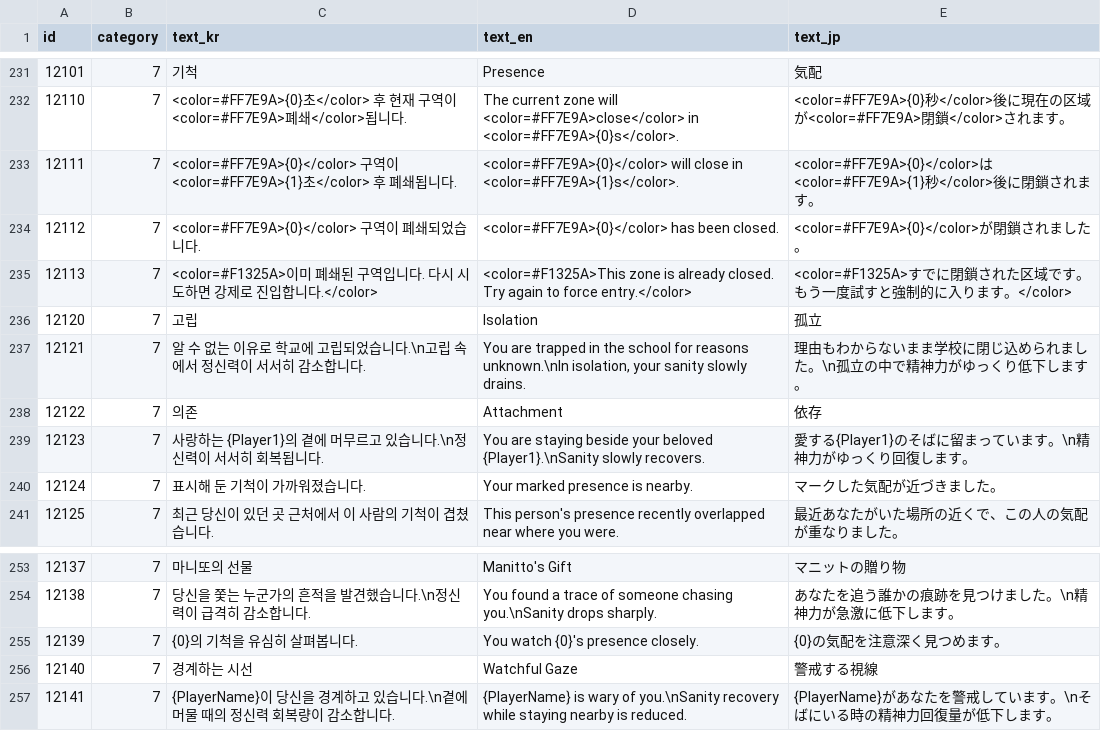
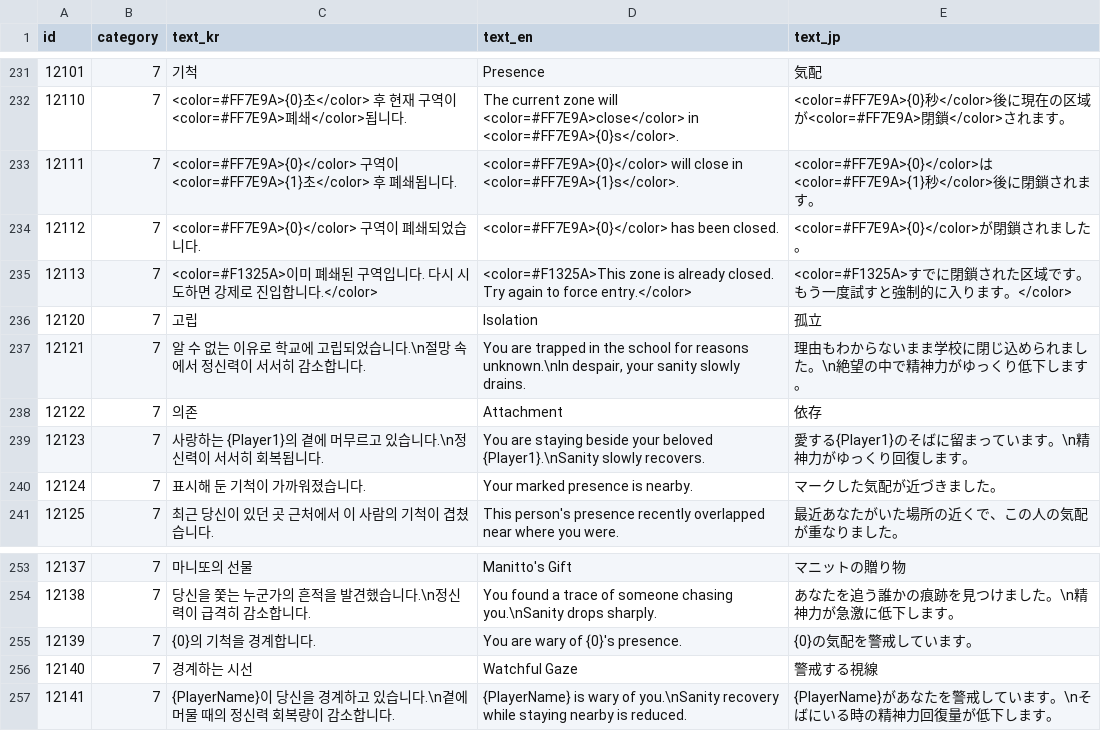
Before and after one commit to yjhan211/orbtail-server, a CSV file: network/Common/csv/system_text.csv, drawn as a sheet; only a part is shown, gaps mark what is left out.

Commit message:
Add presence guard feedback

```diff
--- a/network/Common/csv/system_text.csv
+++ b/network/Common/csv/system_text.csv
@@ -236,3 +236,3 @@ id,category,text_kr,text_en,text_jp
 "12120","7","고립","Isolation","孤立"
-"12121","7","알 수 없는 이유로 학교에 고립되었습니다.\n고립 속에서 정신력이 서서히 감소합니다.","You are trapped in the school for reasons unknown.\nIn isolation, your sanity slowly drains.","理由もわからないまま学校に閉じ込められました。\n孤立の中で精神力がゆっくり低下します。"
+"12121","7","알 수 없는 이유로 학교에 고립되었습니다.\n절망 속에서 정신력이 서서히 감소합니다.","You are trapped in the school for reasons unknown.\nIn despair, your sanity slowly drains.","理由もわからないまま学校に閉じ込められました。\n絶望の中で精神力がゆっくり低下します。"
 "12122","7","의존","Attachment","依存"
@@ -254,3 +254,3 @@ id,category,text_kr,text_en,text_jp
 "12138","7","당신을 쫓는 누군가의 흔적을 발견했습니다.\n정신력이 급격히 감소합니다.","You found a trace of someone chasing you.\nSanity drops sharply.","あなたを追う誰かの痕跡を見つけました。\n精神力が急激に低下します。"
-"12139","7","{0}의 기척을 유심히 살펴봅니다.","You watch {0}'s presence closely.","{0}の気配を注意深く見つめます。"
+"12139","7","{0}의 기척을 경계합니다.","You are wary of {0}'s presence.","{0}の気配を警戒しています。"
 "12140","7","경계하는 시선","Watchful Gaze","警戒する視線"
```
